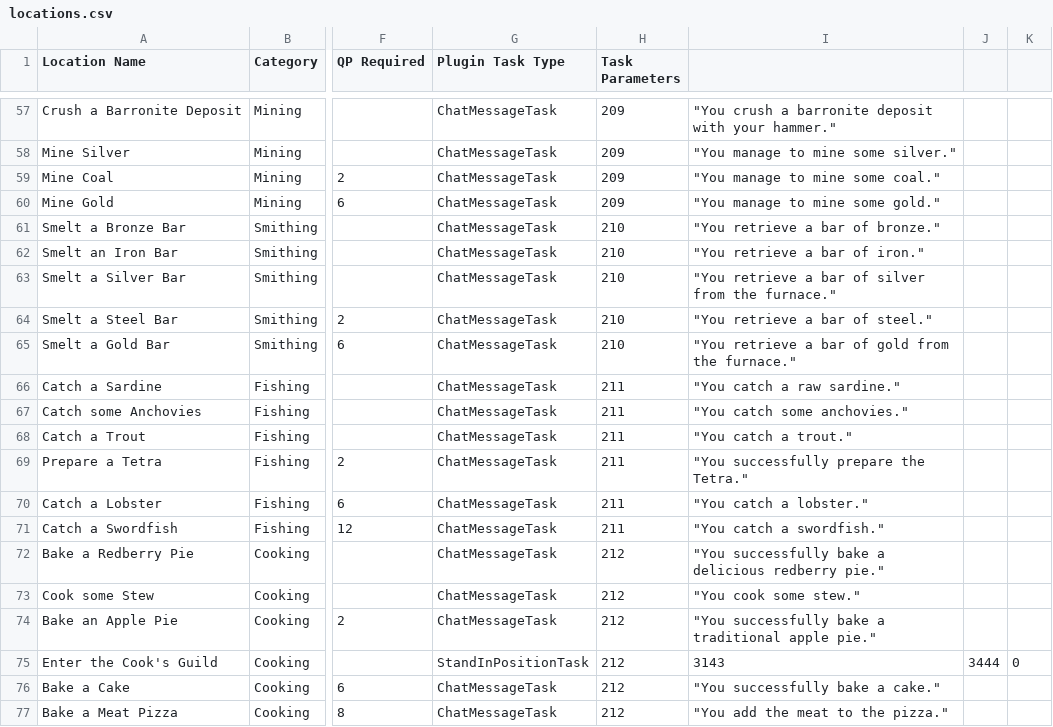
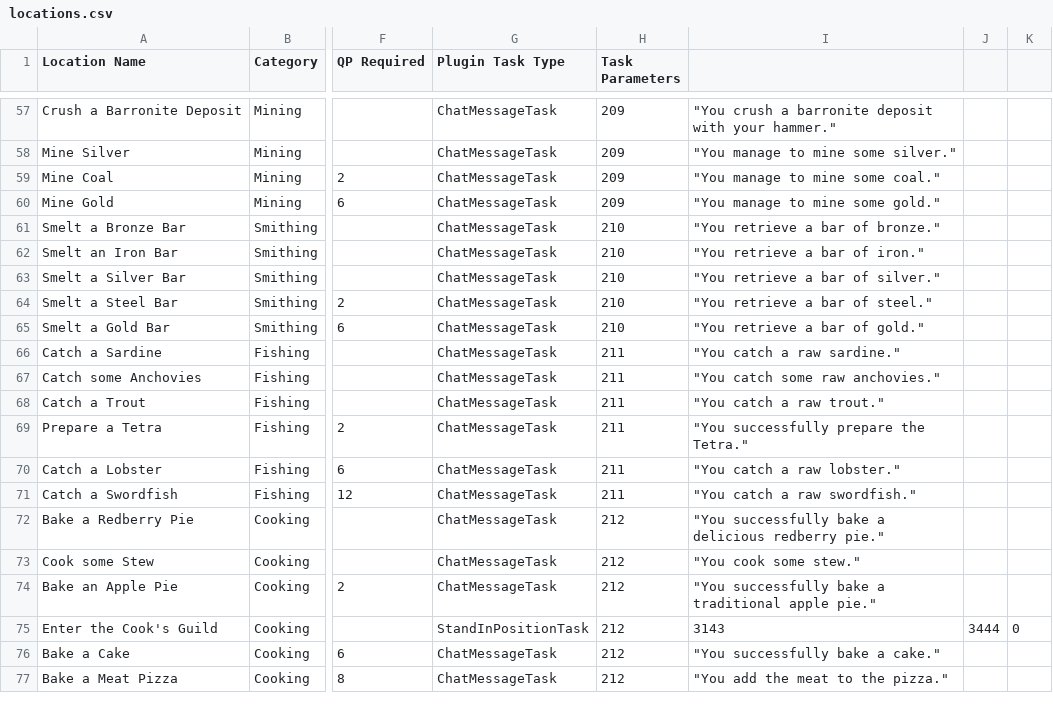
Before and after one commit to digiholic/osrs-archipelago-logic, a CSV file: locations.csv, drawn as a sheet; only a part is shown, gaps mark what is left out; the diff names each change by its address in the sheet, - before the commit and + after, or states it on an @@ line.

Commit message:
Updates wording of Fishing and Smelting tasks to match in-game

```diff
--- a/locations.csv
+++ b/locations.csv
-I63: "You retrieve a bar of silver from the furnace."
+I63: "You retrieve a bar of silver."
-I65: "You retrieve a bar of gold from the furnace."
+I65: "You retrieve a bar of gold."
-I67: "You catch some anchovies."
+I67: "You catch some raw anchovies."
-I68: "You catch a trout."
+I68: "You catch a raw trout."
-I70: "You catch a lobster."
+I70: "You catch a raw lobster."
-I71: "You catch a swordfish."
+I71: "You catch a raw swordfish."
```
